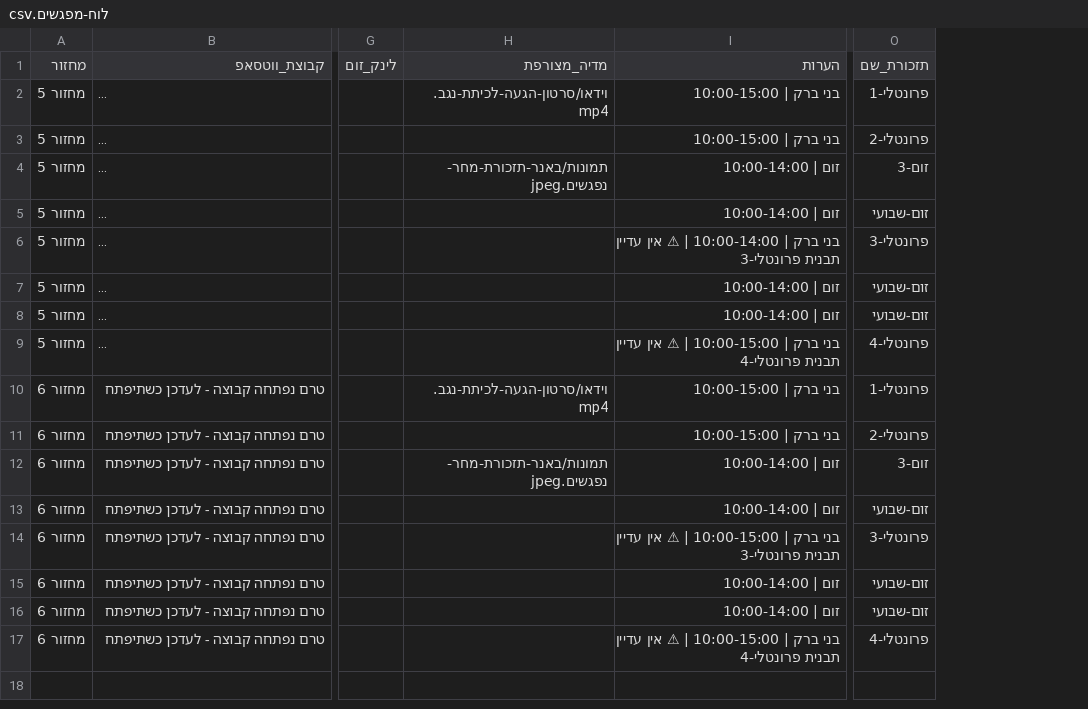
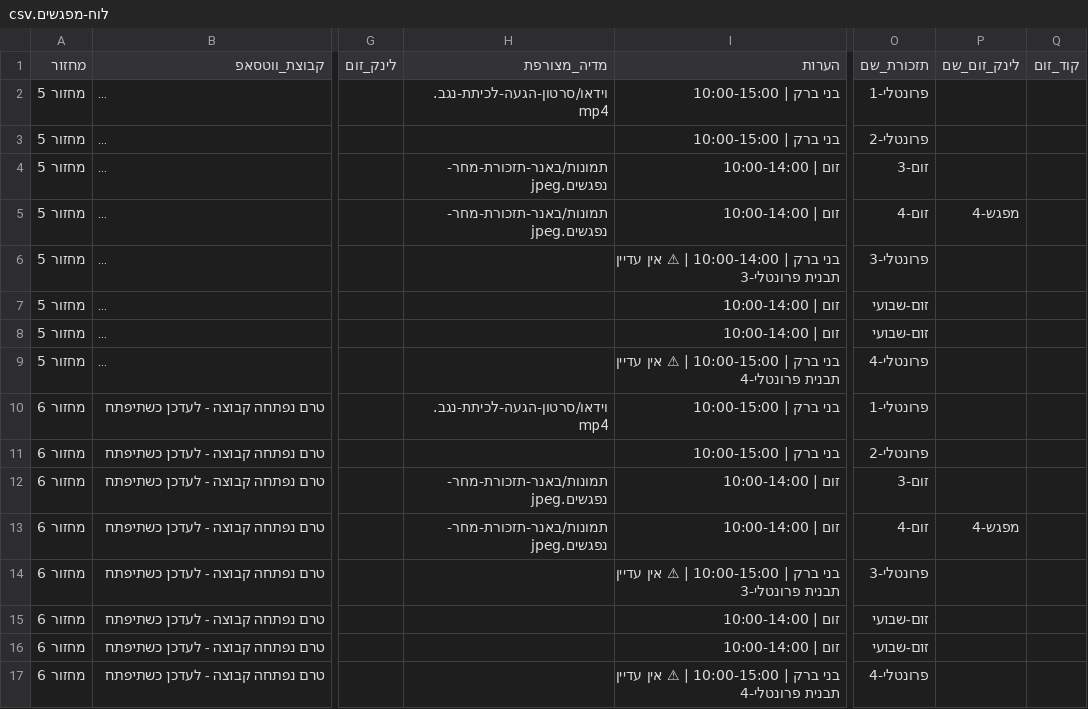
Before and after one commit to mayakislev-ux/maya-session-reminders-agent, a CSV file: לוח-מפגשים.csv, drawn as a sheet; only a part is shown, gaps mark what is left out; long unchanged cells end in …; the diff names each change by its address in the sheet, - before the commit and + after, or states it on an @@ line.

```diff
--- a/לוח-מפגשים.csv
+++ b/לוח-מפגשים.csv
+column P (לינק_זום_שם), rows 5-13: מפגש-4 |  |  |  |  |  |  |  | מפגש-4
+column Q (קוד_זום), empty
-H5 (מדיה_מצורפת): (empty)
+H5 (מדיה_מצורפת): תמונות/באנר-תזכורת-מחר-נפגשים.jpeg
-O5 (תזכורת_שם): זום-שבועי
+O5 (תזכורת_שם): זום-4
-H13 (מדיה_מצורפת): (empty)
+H13 (מדיה_מצורפת): תמונות/באנר-תזכורת-מחר-נפגשים.jpeg
-O13 (תזכורת_שם): זום-שבועי
+O13 (תזכורת_שם): זום-4
```
Also changed, not shown: 3 other files.
